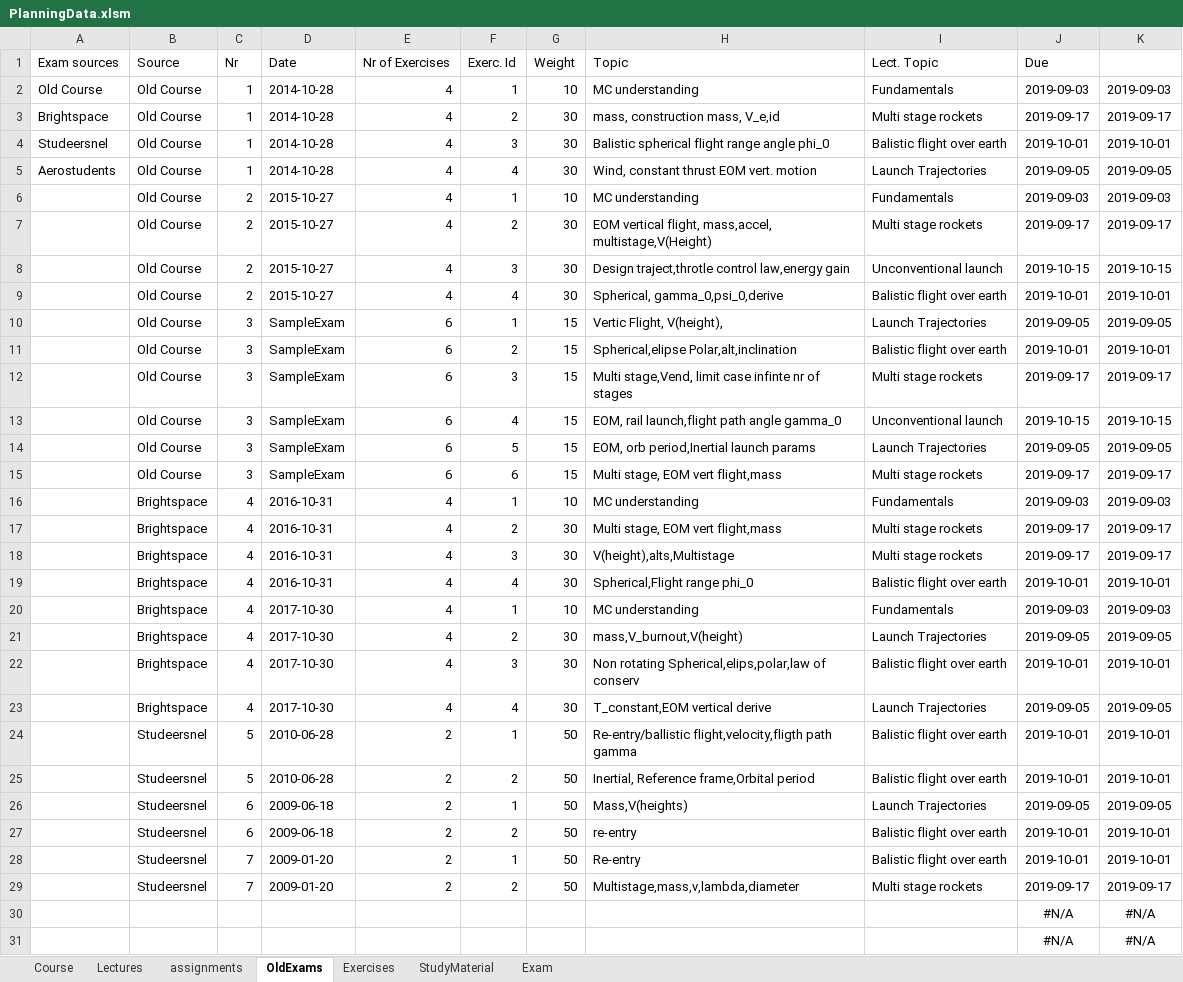
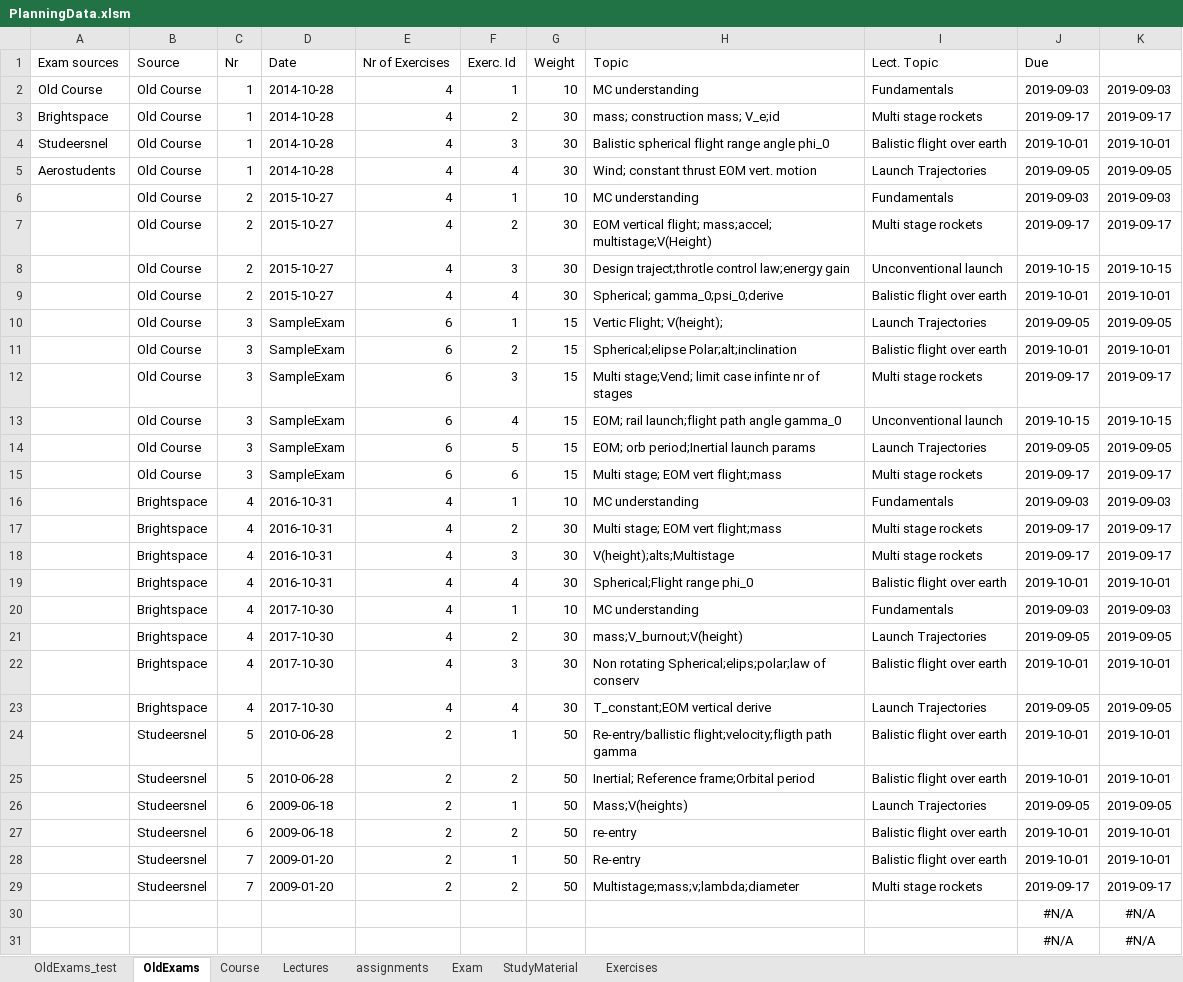
Before and after one commit to HiveMinds/CoursePlanningTemplate, an Excel workbook: PlanningData.xlsm, sheet OldExams, drawn as a sheet; only a part is shown; values as stored, in another font and other column widths than the file's, no borders; the diff names each change by its address in the sheet, - before the commit and + after, or states it on an @@ line.

```diff
--- a/PlanningData.xlsm (sheet OldExams)
+++ b/PlanningData.xlsm (sheet OldExams)
+sheet tab: OldExams_test
@@ sheet tab order changed: OldExams_test | OldExams | Course | Lectures | assignments | Exam | StudyMaterial | Exercises @@
-H3 (Topic): mass, construction mass, V_e,id
+H3 (Topic): mass; construction mass; V_e;id
-H5 (Topic): Wind, constant thrust EOM vert. motion
+H5 (Topic): Wind; constant thrust EOM vert. motion
-H7 (Topic): EOM vertical flight, mass,accel, multistage,V(Height)
+H7 (Topic): EOM vertical flight; mass;accel; multistage;V(Height)
-H8 (Topic): Design traject,throtle control law,energy gain
+H8 (Topic): Design traject;throtle control law;energy gain
-H9 (Topic): Spherical, gamma_0,psi_0,derive
+H9 (Topic): Spherical; gamma_0;psi_0;derive
-H10 (Topic): Vertic Flight, V(height),
+H10 (Topic): Vertic Flight; V(height);
-H11 (Topic): Spherical,elipse Polar,alt,inclination
+H11 (Topic): Spherical;elipse Polar;alt;inclination
-H12 (Topic): Multi stage,Vend, limit case…
+H12 (Topic): Multi stage;Vend; limit case…
-H13 (Topic): EOM, rail launch,flight path angle gamma_0
+H13 (Topic): EOM; rail launch;flight path angle gamma_0
-H14 (Topic): EOM, orb period,Inertial launch params
+H14 (Topic): EOM; orb period;Inertial launch params
-H15 (Topic): Multi stage, EOM vert flight,mass
+H15 (Topic): Multi stage; EOM vert flight;mass
-H17 (Topic): Multi stage, EOM vert flight,mass
+H17 (Topic): Multi stage; EOM vert flight;mass
-H18 (Topic): V(height),alts,Multistage
+H18 (Topic): V(height);alts;Multistage
-H19 (Topic): Spherical,Flight range phi_0
+H19 (Topic): Spherical;Flight range phi_0
-H21 (Topic): mass,V_burnout,V(height)
+H21 (Topic): mass;V_burnout;V(height)
-H22 (Topic): Non rotating Spherical,elips,polar,law of conserv
+H22 (Topic): Non rotating Spherical;elips;polar;law of conserv
-H23 (Topic): T_constant,EOM vertical derive
+H23 (Topic): T_constant;EOM vertical derive
-H24 (Topic): Re-entry/ballistic flight,velocity,fligth path gamma
+H24 (Topic): Re-entry/ballistic flight;velocity;fligth path gamma
-H25 (Topic): Inertial, Reference frame,Orbital period
+H25 (Topic): Inertial; Reference frame;Orbital period
-H26 (Topic): Mass,V(heights)
+H26 (Topic): Mass;V(heights)
-H29 (Topic): Multistage,mass,v,lambda,diameter
+H29 (Topic): Multistage;mass;v;lambda;diameter
```
Also changed, not shown: sheet Course, formulas that keep their value, 1 other file.
